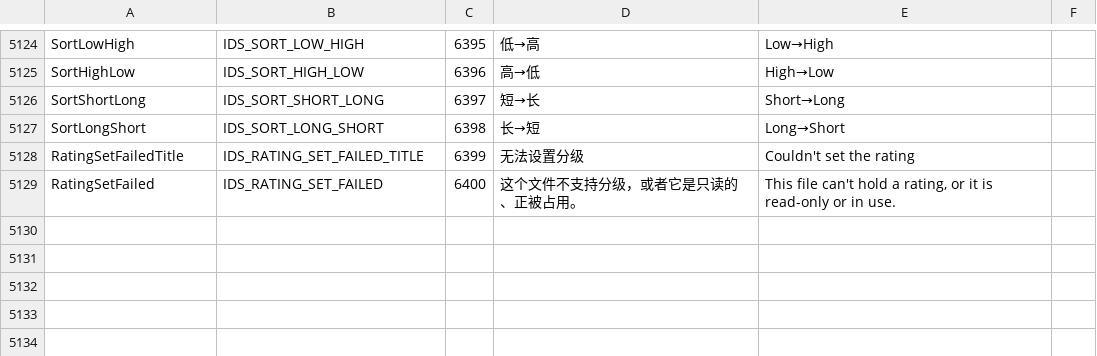
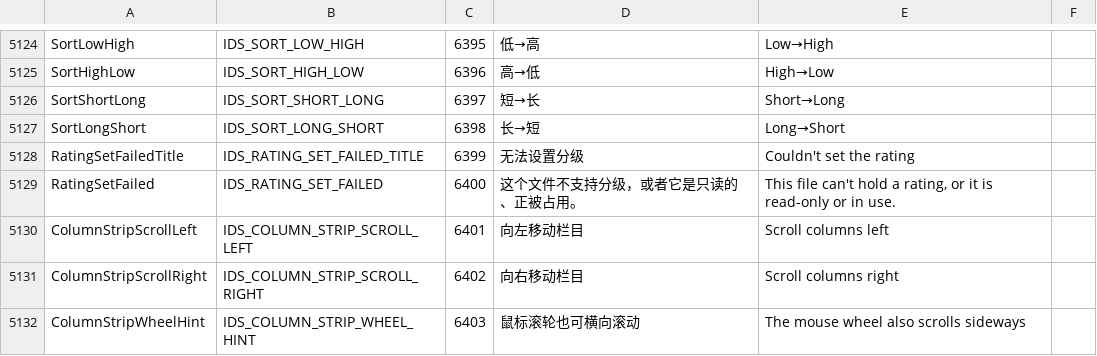
Before and after one commit to gcfkhy/pulse, a TSV file: tools/l10n/catalog.tsv, drawn as a sheet; only a part is shown, gaps mark what is left out.

```diff
--- a/tools/l10n/catalog.tsv
+++ b/tools/l10n/catalog.tsv
@@ -5129 +5129,4 @@ RatingSetFailedTitle	IDS_RATING_SET_FAILED_TITLE	6399	无法设置分级	Couldn'
 RatingSetFailed	IDS_RATING_SET_FAILED	6400	这个文件不支持分级，或者它是只读的、正被占用。	This file can't hold a rating, or it is read-only or in use.
+ColumnStripScrollLeft	IDS_COLUMN_STRIP_SCROLL_LEFT	6401	向左移动栏目	Scroll columns left
+ColumnStripScrollRight	IDS_COLUMN_STRIP_SCROLL_RIGHT	6402	向右移动栏目	Scroll columns right
+ColumnStripWheelHint	IDS_COLUMN_STRIP_WHEEL_HINT	6403	鼠标滚轮也可横向滚动	The mouse wheel also scrolls sideways
```
Also changed, not shown: 22 other files.
